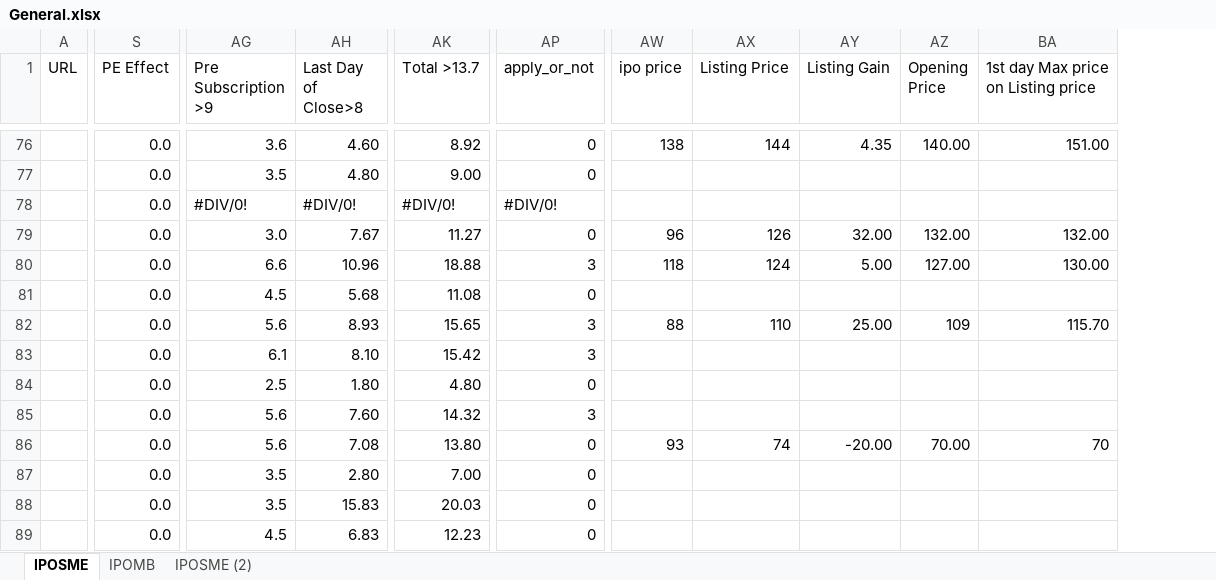
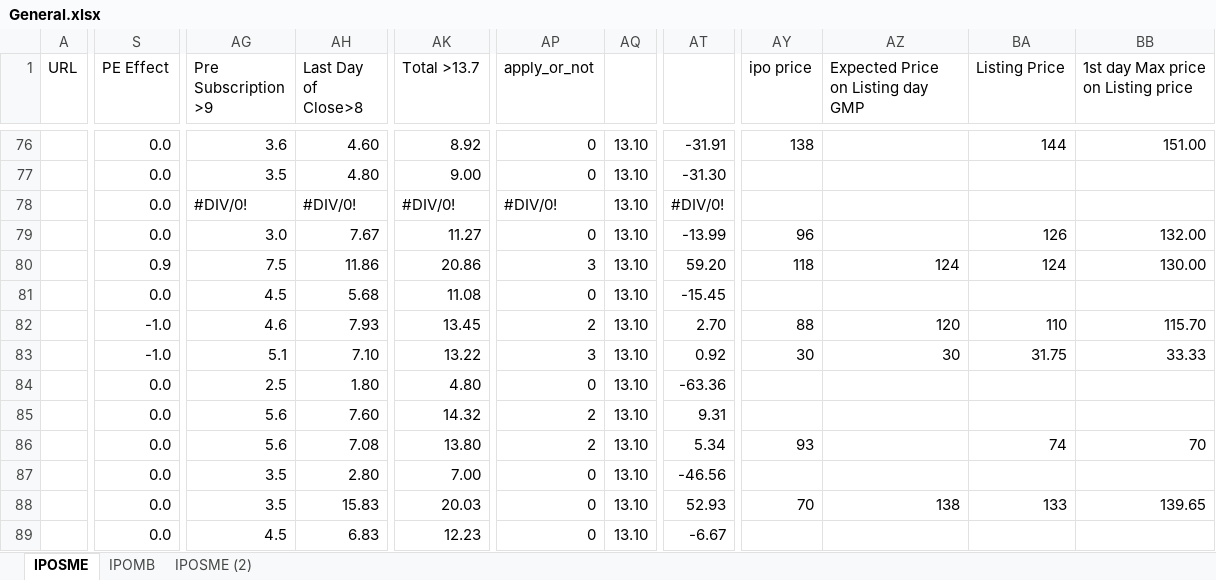
Before and after one commit to PrakharVasishtha/CapitalFund1, an Excel workbook: General.xlsx, sheet IPOSME, drawn as a sheet; only a part is shown, gaps mark what is left out; values as stored, in another font and other column widths than the file's, no cell formats; conditional formats not drawn; removed rows and columns are numbered as before the commit, all else as after; the diff covers the shown part only; the diff names each change by its address in the sheet, - before the commit and + after, or states it on an @@ line.

```diff
--- a/General.xlsx (sheet IPOSME)
+++ b/General.xlsx (sheet IPOSME)
+column AQ, rows 76-89: all 13.10
+column AT, rows 76-89: -31.91 | -31.30 | #DIV/0! | -13.99 | 59.20 | -15.45 | 2.70 | 0.92 | -63.36 | 9.31 | 5.34 | -46.56 | 52.93 | -6.67
+column AZ, row 1: Expected Price on Listing day GMP; rows 80-88: 124 |  | 120 | 30 |  |  |  |  | 138
-column AY (Listing Gain), rows 76-86: 4.35 |  |  | 32.00 | 5.00 |  | 25.00 |  |  |  | -20.00
-column AZ (Opening Price), rows 76-86: 140.00 |  |  | 132.00 | 127.00 |  | 109 |  |  |  | 70.00
-S80 (PE Effect): 0.0
+S80 (PE Effect): 0.9
-AG80 (Pre Subscription >9): 6.6
+AG80 (Pre Subscription >9): 7.5
-AH80 (Last Day of Close>8): 10.96
+AH80 (Last Day of Close>8): 11.86
-AK80 (Total >13.7): 18.88
+AK80 (Total >13.7): 20.86
-S82:S83 (PE Effect): 0.0
+S82:S83 (PE Effect): -1.0
-AG82 (Pre Subscription >9): 5.6
+AG82 (Pre Subscription >9): 4.6
-AH82 (Last Day of Close>8): 8.93
+AH82 (Last Day of Close>8): 7.93
-AK82 (Total >13.7): 15.65
+AK82 (Total >13.7): 13.45
-AP82 (apply_or_not): 3
+AP82 (apply_or_not): 2
-AG83 (Pre Subscription >9): 6.1
+AG83 (Pre Subscription >9): 5.1
-AH83 (Last Day of Close>8): 8.10
+AH83 (Last Day of Close>8): 7.10
-AK83 (Total >13.7): 15.42
+AK83 (Total >13.7): 13.22
-AY83 (ipo price): (empty)
+AY83 (ipo price): 30
-BA83 (Listing Price): (empty)
+BA83 (Listing Price): 31.75
-BB83: (empty)
+BB83: 33.33
-AP85 (apply_or_not): 3
+AP85 (apply_or_not): 2
-AP86 (apply_or_not): 0
+AP86 (apply_or_not): 2
-AY88 (ipo price): (empty)
+AY88 (ipo price): 70
-BA88 (Listing Price): (empty)
+BA88 (Listing Price): 133
-BB88: (empty)
+BB88: 139.65
```
Also changed, not shown: 8 added rows, 2 removed rows and 353 edited cells elsewhere in this sheet, sheet IPOMB, cell formats, formulas that keep their value, 3 other files.
